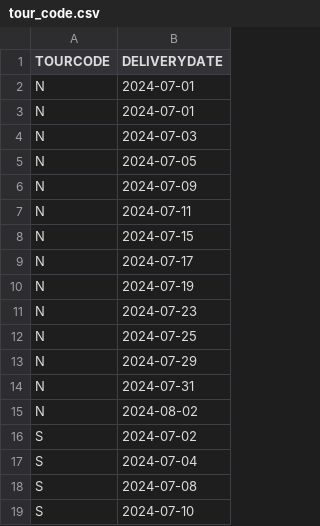
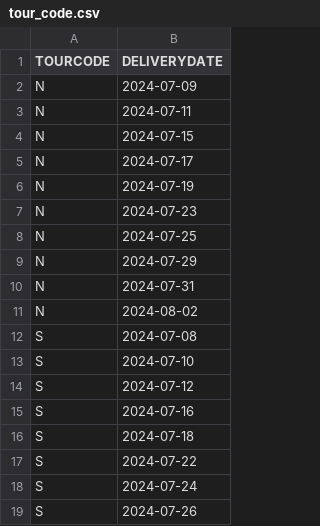
Before and after one commit to InformatiqueARBA/ArbaConnect, a CSV file: public/csv/tour_code/tour_code.csv, drawn as a sheet; only a part is shown; the shorter side is filled out with more unchanged rows.

```diff
--- a/public/csv/tour_code/tour_code.csv
+++ b/public/csv/tour_code/tour_code.csv
@@ -1,6 +1,2 @@
 TOURCODE;DELIVERYDATE
-N;2024-07-01
-N;2024-07-01
-N;2024-07-03
-N;2024-07-05
 N;2024-07-09
@@ -15,4 +11,2 @@ N;2024-07-31
 N;2024-08-02
-S;2024-07-02
-S;2024-07-04
 S;2024-07-08
```
Also changed, not shown: 20 other files.
